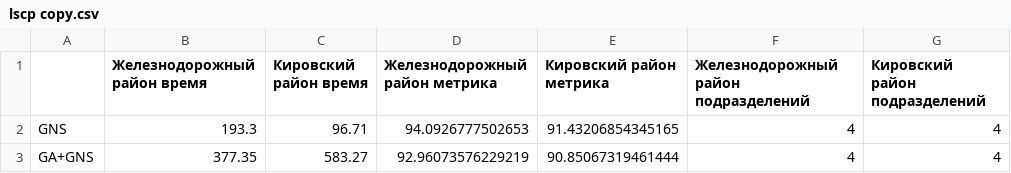
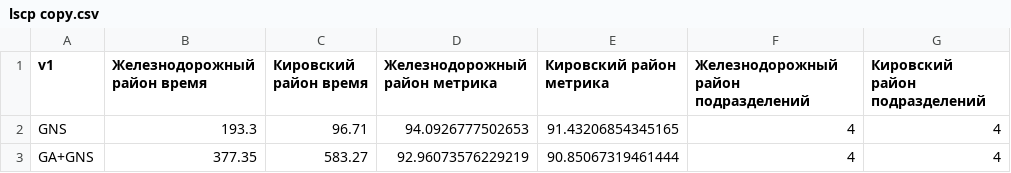
Before and after one commit to Obsidian-pb/genesis, a CSV file: work/genesis/lscp copy.csv, drawn as a sheet.

Commit message:
LSCP 10

```diff
--- a/work/genesis/lscp copy.csv
+++ b/work/genesis/lscp copy.csv
@@ -1,2 +1,2 @@
-,Железнодорожный район время,Кировский район время,Железнодорожный район метрика,Кировский район метрика,Железнодорожный район подразделений,Кировский район подразделений
+v1,Железнодорожный район время,Кировский район время,Железнодорожный район метрика,Кировский район метрика,Железнодорожный район подразделений,Кировский район подразделений
 GNS,193.3,96.71,94.0926777502653,91.43206854345165,4,4
```
Also changed, not shown: 1 other file.
